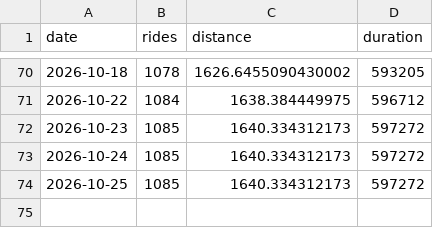
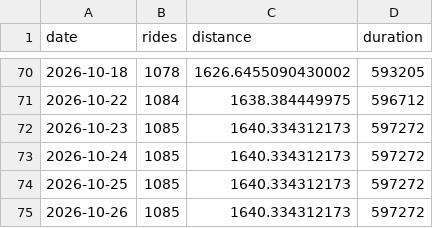
Before and after one commit to tatimblin/tristantimblin.dev, a CSV file: src/data/bike-stats.csv, drawn as a sheet; only a part is shown, gaps mark what is left out.

```diff
--- a/src/data/bike-stats.csv
+++ b/src/data/bike-stats.csv
@@ -74 +74,2 @@ date,rides,distance,duration
 2026-10-25,1085,1640.334312173,597272
+2026-10-26,1085,1640.334312173,597272
```
Also changed, not shown: 1 other file.
